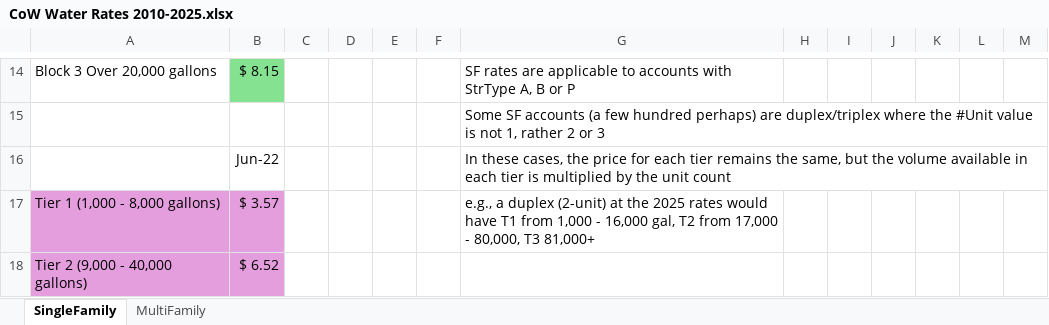
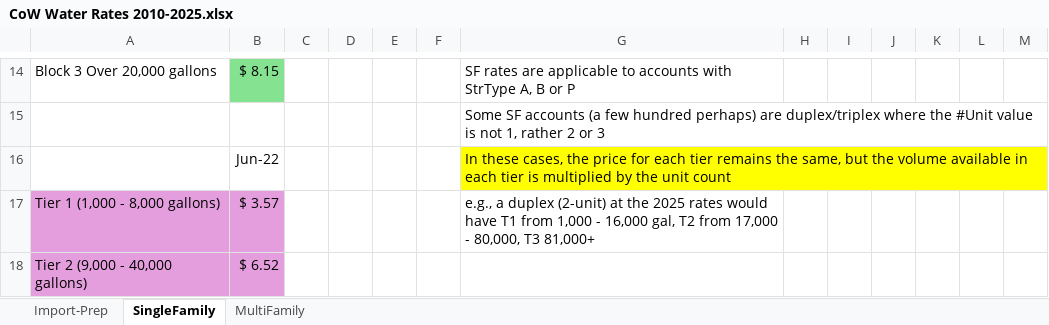
Before and after one commit to jade-fp/hub-gra-cwcb-rates, an Excel workbook: utility data/Westminster/CoW Water Rates 2010-2025.xlsx, sheet SingleFamily, drawn as a sheet; only a part is shown, gaps mark what is left out; values as stored, in another font and other column widths than the file's, no borders; the diff names each change by its address in the sheet, - before the commit and + after, or states it on an @@ line.

```diff
--- a/utility data/Westminster/CoW Water Rates 2010-2025.xlsx (sheet SingleFamily)
+++ b/utility data/Westminster/CoW Water Rates 2010-2025.xlsx (sheet SingleFamily)
+sheet tab: Import-Prep
-G16 fill: none
+G16 fill: #FFFF00
```
Also changed, not shown: utility data/water_provider_tracking.xlsx, 32 other files.
